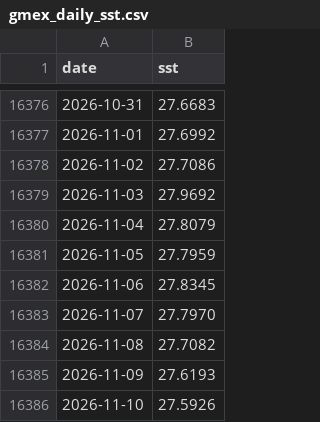
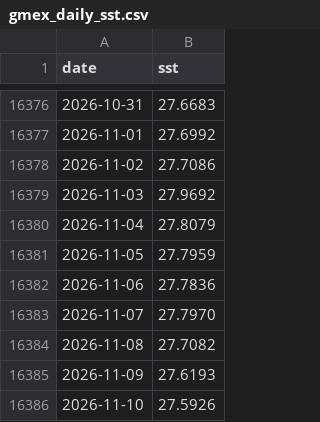
Before and after one commit to tsjuri/earthindicators, a CSV file: data/gmex_daily_sst.csv, drawn as a sheet; only a part is shown, gaps mark what is left out.

```diff
--- a/data/gmex_daily_sst.csv
+++ b/data/gmex_daily_sst.csv
@@ -16381,3 +16381,3 @@ date,sst
 2026-11-05,27.7959
-2026-11-06,27.8345
+2026-11-06,27.7836
 2026-11-07,27.7970
```
Also changed, not shown: data/gmaine_daily_sst.csv, data/mdr_daily_sst.csv, 22 other files.
